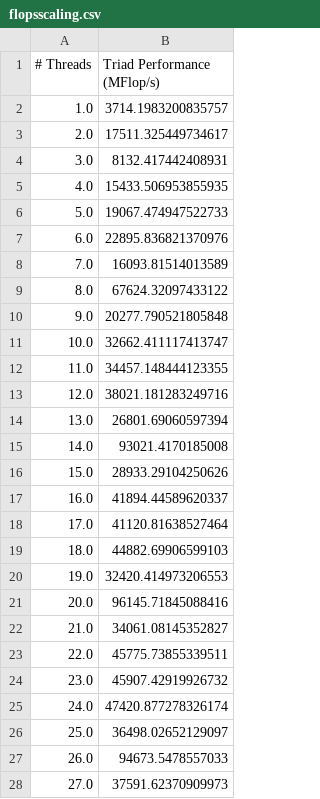
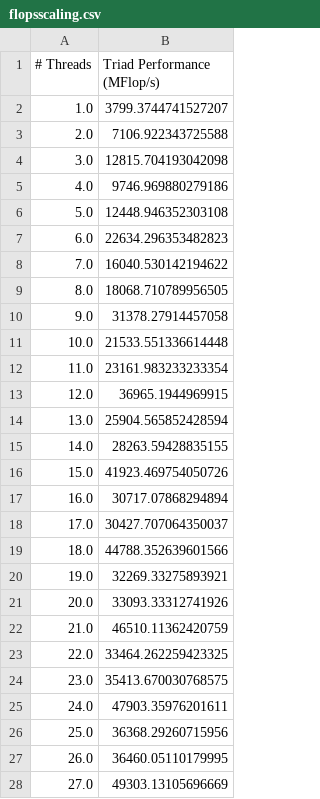
Before and after one commit to giordano/julia-on-gh200, a CSV file: benchmarks/bandwidthbenchmarkjl/flopsscaling.csv, drawn as a sheet; only a part is shown; the diff covers the shown part only.

```diff
--- a/benchmarks/bandwidthbenchmarkjl/flopsscaling.csv
+++ b/benchmarks/bandwidthbenchmarkjl/flopsscaling.csv
@@ -1,28 +1,28 @@
 # Threads,Triad Performance (MFlop/s)
-1.0,3714.1983200835757
-2.0,17511.325449734617
-3.0,8132.417442408931
-4.0,15433.506953855935
-5.0,19067.474947522733
-6.0,22895.836821370976
-7.0,16093.81514013589
-8.0,67624.32097433122
-9.0,20277.790521805848
-10.0,32662.411117413747
-11.0,34457.148444123355
-12.0,38021.181283249716
-13.0,26801.69060597394
-14.0,93021.4170185008
-15.0,28933.29104250626
-16.0,41894.44589620337
-17.0,41120.81638527464
-18.0,44882.69906599103
-19.0,32420.414973206553
-20.0,96145.71845088416
-21.0,34061.08145352827
-22.0,45775.73855339511
-23.0,45907.42919926732
-24.0,47420.877278326174
-25.0,36498.02652129097
-26.0,94673.5478557033
-27.0,37591.62370909973
+1.0,3799.3744741527207
+2.0,7106.922343725588
+3.0,12815.704193042098
+4.0,9746.969880279186
+5.0,12448.946352303108
+6.0,22634.296353482823
+7.0,16040.530142194622
+8.0,18068.710789956505
+9.0,31378.27914457058
+10.0,21533.551336614448
+11.0,23161.983233233354
+12.0,36965.1944969915
+13.0,25904.565852428594
+14.0,28263.59428835155
+15.0,41923.469754050726
+16.0,30717.07868294894
+17.0,30427.707064350037
+18.0,44788.352639601566
+19.0,32269.33275893921
+20.0,33093.33312741926
+21.0,46510.11362420759
+22.0,33464.262259423325
+23.0,35413.670030768575
+24.0,47903.35976201611
+25.0,36368.29260715956
+26.0,36460.05110179995
+27.0,49303.13105696669
```
Also changed, not shown: 45 edited cells elsewhere in this file, benchmarks/bandwidthbenchmarkjl/bwbench.csv, benchmarks/bandwidthbenchmarkjl/core2core_latency.csv, 6 other files.
